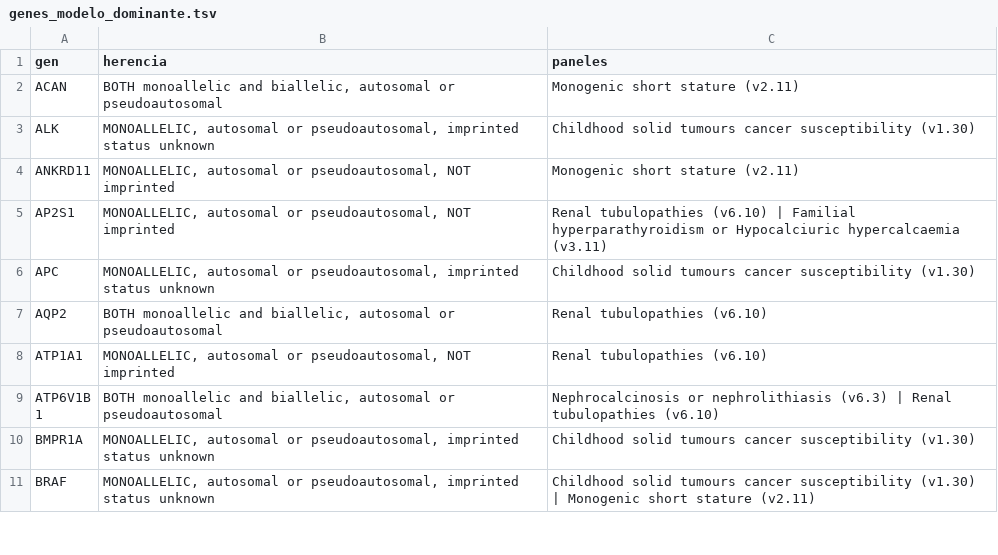
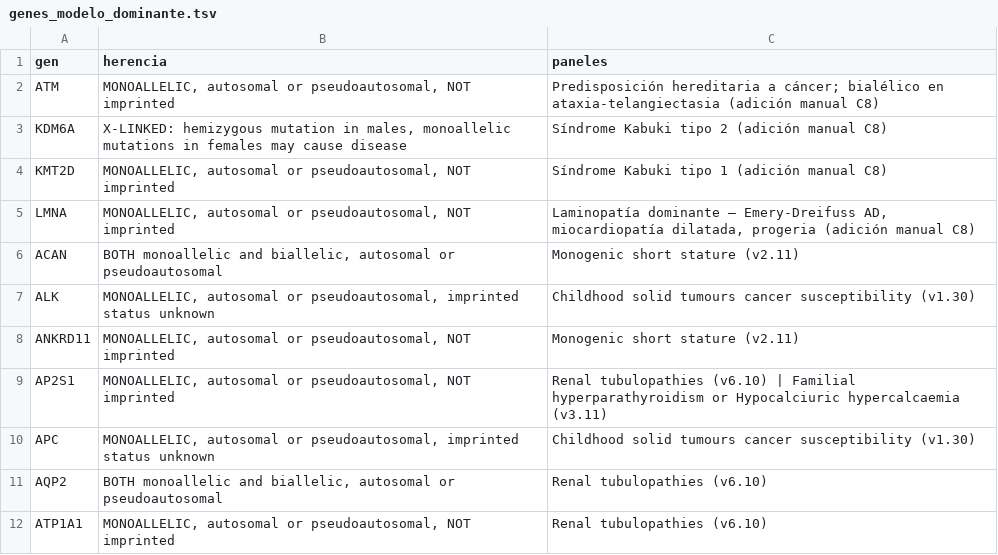
Before and after one commit to ktalynagb/mva-hackathon-2026, a TSV file: config/genes_modelo_dominante.tsv, drawn as a sheet; only a part is shown; the shorter side is filled out with more unchanged rows.

```diff
--- a/config/genes_modelo_dominante.tsv
+++ b/config/genes_modelo_dominante.tsv
@@ -1,2 +1,6 @@
 gen	herencia	paneles
+ATM	MONOALLELIC, autosomal or pseudoautosomal, NOT imprinted	Predisposición hereditaria a cáncer; bialélico en ataxia-telangiectasia (adición manual C8)
+KDM6A	X-LINKED: hemizygous mutation in males, monoallelic mutations in females may cause disease	Síndrome Kabuki tipo 2 (adición manual C8)
+KMT2D	MONOALLELIC, autosomal or pseudoautosomal, NOT imprinted	Síndrome Kabuki tipo 1 (adición manual C8)
+LMNA	MONOALLELIC, autosomal or pseudoautosomal, NOT imprinted	Laminopatía dominante — Emery-Dreifuss AD, miocardiopatía dilatada, progeria (adición manual C8)
 ACAN	BOTH monoallelic and biallelic, autosomal or pseudoautosomal	Monogenic short stature (v2.11)
```
Also changed, not shown: 4 other files.
